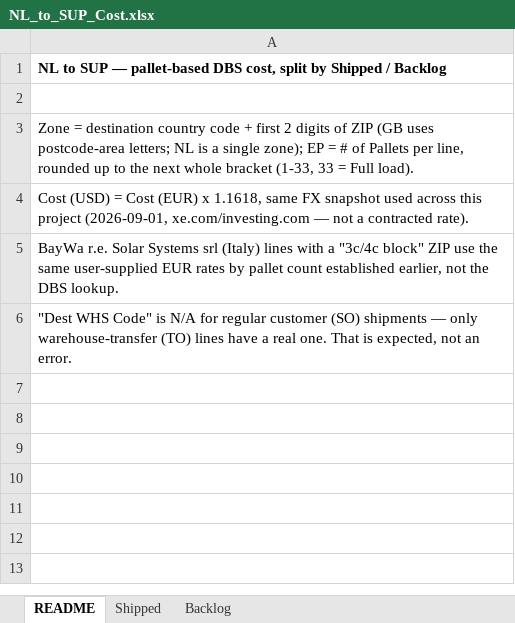
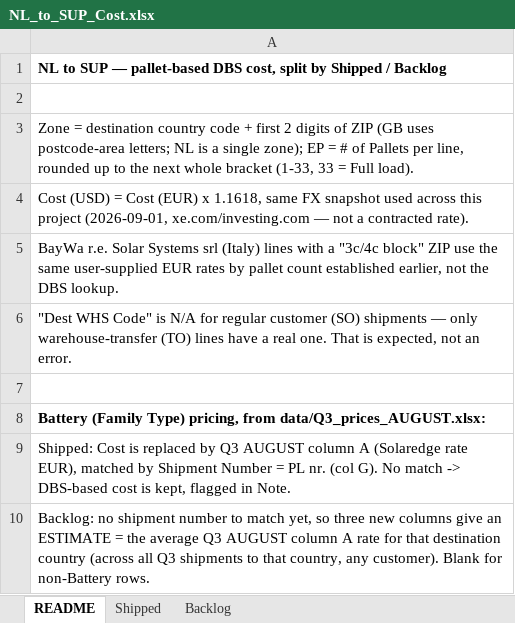
Before and after one commit to danielcarmel41-hash/logistics, an Excel workbook: output/NL_to_SUP_Cost.xlsx, sheet README, drawn as a sheet; values as stored, in another font and other column widths than the file's, no borders; the diff names each change by its address in the sheet, - before the commit and + after, or states it on an @@ line.

```diff
--- a/output/NL_to_SUP_Cost.xlsx (sheet README)
+++ b/output/NL_to_SUP_Cost.xlsx (sheet README)
+row 7: (empty)
+row 8: Battery (Family Type) pricing, from data/Q3_prices_AUGUST.xlsx:
+row 9: Shipped: Cost is replaced by Q3 AUGUST column A (Solaredge rate EUR), matched by Shipment Number = PL nr. (col G). No match -> DBS-based cost is kept, flagged in Note.
+row 10: Backlog: no shipment number to match yet, so three new columns give an ESTIMATE = the average Q3 AUGUST column A rate for that destination country (across all Q3 shipments to that country, any customer). Blank for non-Battery rows.
```
Also changed, not shown: sheet Shipped, sheet Backlog, 1 other file.
